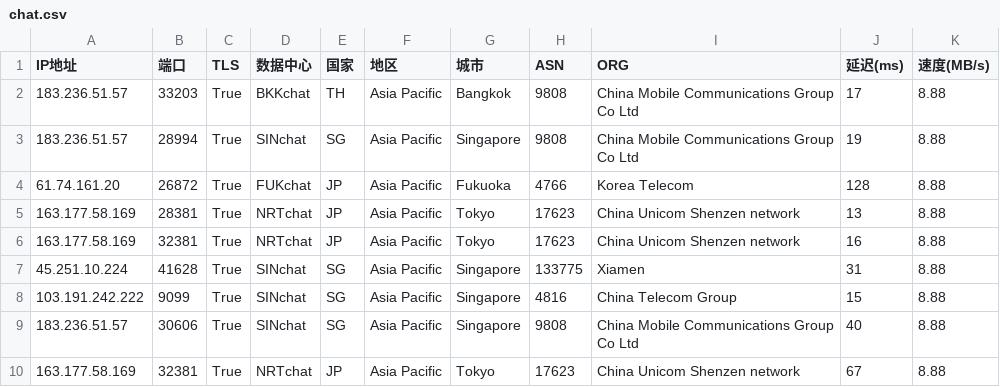
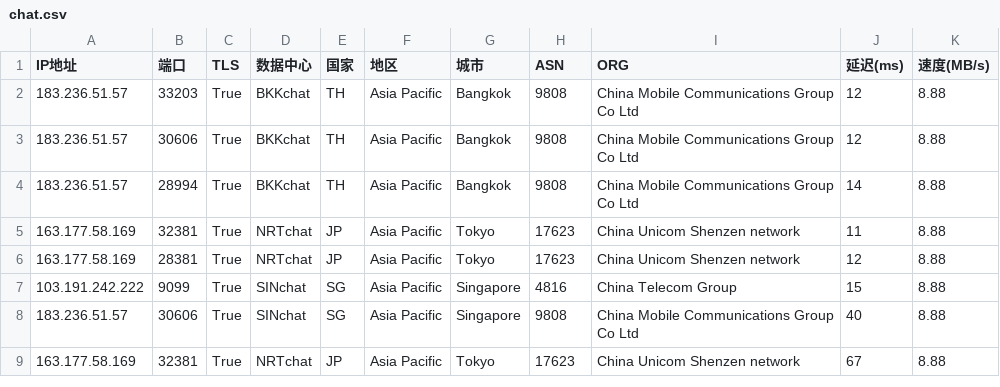
Before and after one commit to dingdingdang22/newini, a CSV file: chat.csv, drawn as a sheet.

Commit message:
更新 chat.csv 文件

```diff
--- a/chat.csv
+++ b/chat.csv
@@ -1,8 +1,7 @@
 IP地址,端口,TLS,数据中心,国家,地区,城市,ASN,ORG,延迟(ms),速度(MB/s)
-183.236.51.57,33203,True,BKKchat,TH,Asia Pacific,Bangkok,9808,China Mobile Communications Group Co Ltd,17,8.88
-183.236.51.57,28994,True,SINchat,SG,Asia Pacific,Singapore,9808,China Mobile Communications Group Co Ltd,19,8.88
-61.74.161.20,26872,True,FUKchat,JP,Asia Pacific,Fukuoka,4766,Korea Telecom,128,8.88
-163.177.58.169,28381,True,NRTchat,JP,Asia Pacific,Tokyo,17623,China Unicom Shenzen network,13,8.88
-163.177.58.169,32381,True,NRTchat,JP,Asia Pacific,Tokyo,17623,China Unicom Shenzen network,16,8.88
-45.251.10.224,41628,True,SINchat,SG,Asia Pacific,Singapore,133775,Xiamen,31,8.88
+183.236.51.57,33203,True,BKKchat,TH,Asia Pacific,Bangkok,9808,China Mobile Communications Group Co Ltd,12,8.88
+183.236.51.57,30606,True,BKKchat,TH,Asia Pacific,Bangkok,9808,China Mobile Communications Group Co Ltd,12,8.88
+183.236.51.57,28994,True,BKKchat,TH,Asia Pacific,Bangkok,9808,China Mobile Communications Group Co Ltd,14,8.88
+163.177.58.169,32381,True,NRTchat,JP,Asia Pacific,Tokyo,17623,China Unicom Shenzen network,11,8.88
+163.177.58.169,28381,True,NRTchat,JP,Asia Pacific,Tokyo,17623,China Unicom Shenzen network,12,8.88
 103.191.242.222,9099,True,SINchat,SG,Asia Pacific,Singapore,4816,China Telecom Group,15,8.88
```
